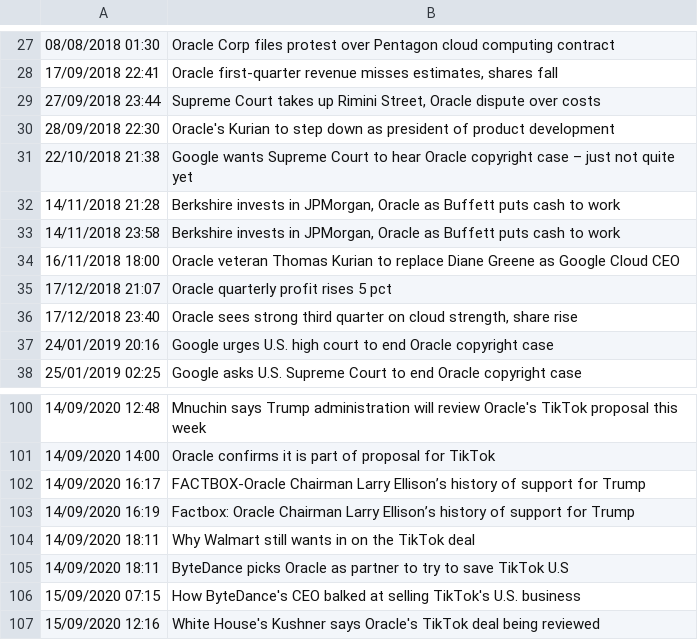
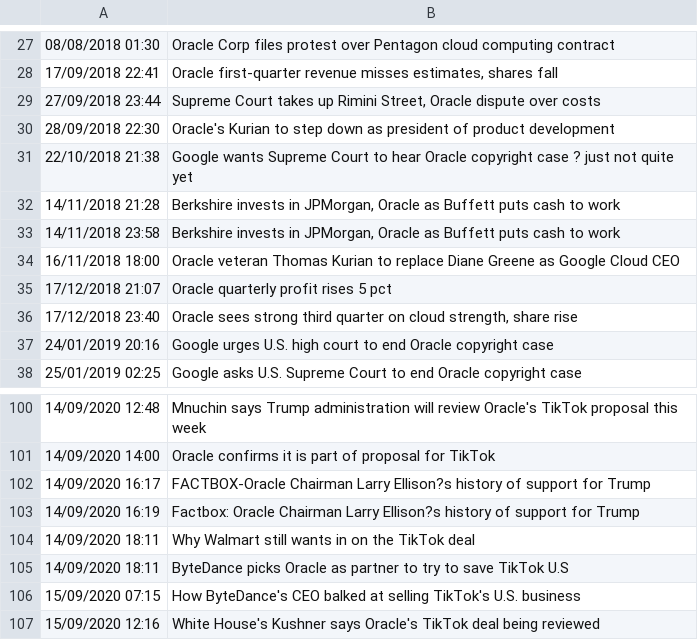
Before and after one commit to SoenkeSobott/stockalizer, a CSV file: data/files/ORCL/orcl_news.csv, drawn as a sheet; only a part is shown, gaps mark what is left out; the diff names each change by its address in the sheet, - before the commit and + after, or states it on an @@ line.

```diff
--- a/data/files/ORCL/orcl_news.csv
+++ b/data/files/ORCL/orcl_news.csv
-B31: …copyright case – just not…
+B31: …copyright case ? just not…
-B102: …Chairman Larry Ellison’s history of…
+B102: …Chairman Larry Ellison?s history of…
-B103: …Chairman Larry Ellison’s history of…
+B103: …Chairman Larry Ellison?s history of…
```
Also changed, not shown: data/files/TSLA/tsla_news.csv, 4 other files.
